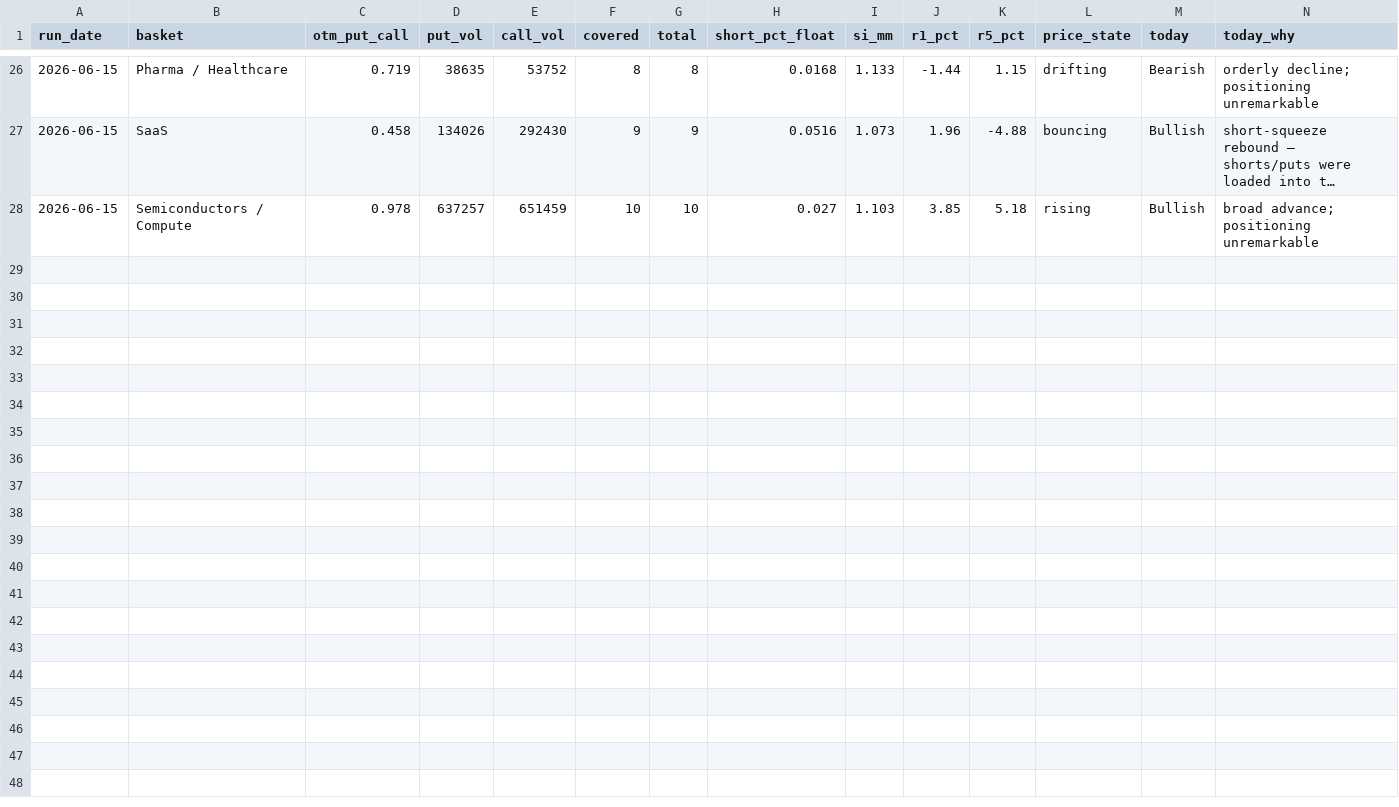
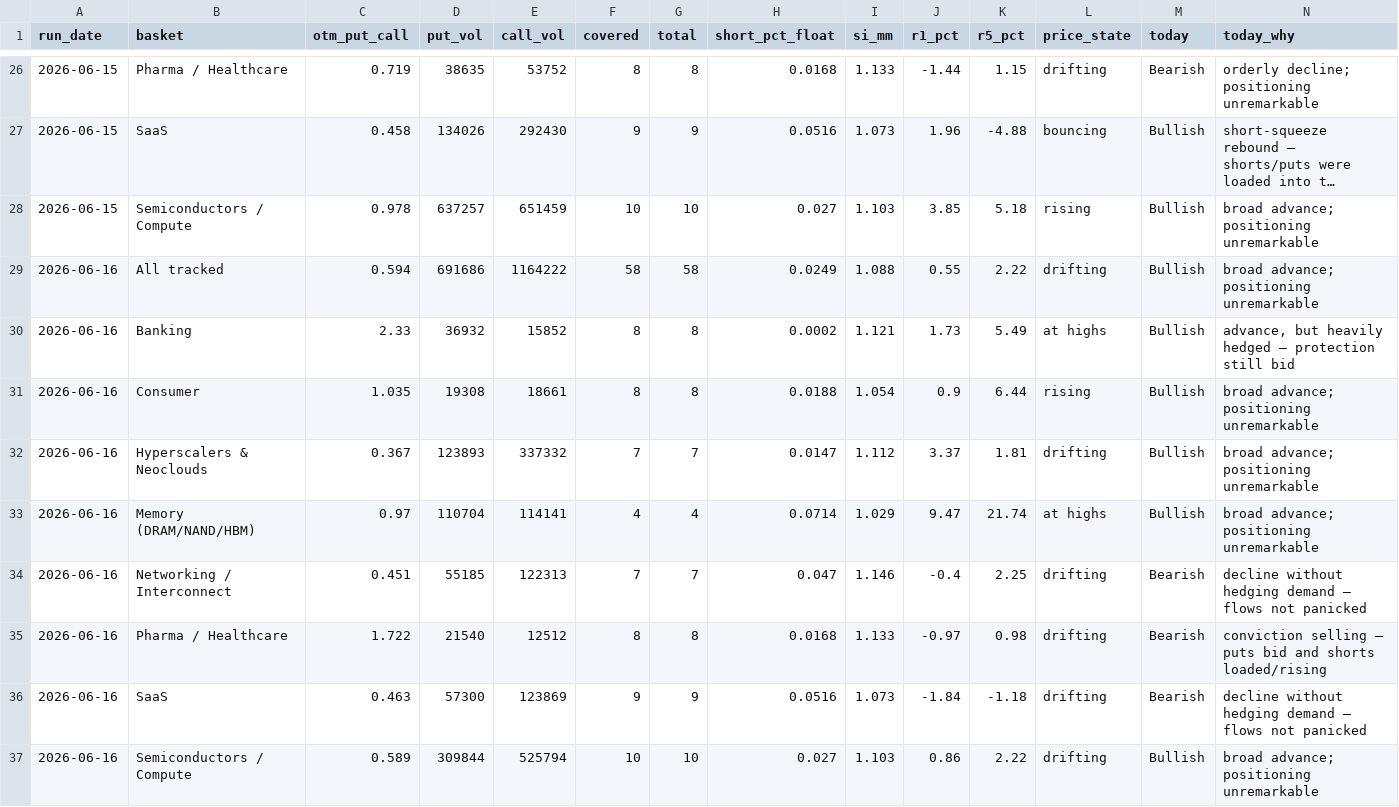
Before and after one commit to saumikvij-gif/Market-Summary-Bot, a CSV file: history_options.csv, drawn as a sheet; only a part is shown, gaps mark what is left out; long unchanged cells end in …; the diff names each change by its address in the sheet, - before the commit and + after, or states it on an @@ line.

```diff
--- a/history_options.csv
+++ b/history_options.csv
+row 29: 2026-06-16 | All tracked | 0.594 | 691686 | 1164222 | 58 | 58 | 0.0249 | 1.088 | 0.55 | 2.22 | drifting | Bullish | broad advance; positioning unremarkable
+row 30: 2026-06-16 | Banking | 2.33 | 36932 | 15852 | 8 | 8 | 0.0002 | 1.121 | 1.73 | 5.49 | at highs | Bullish | advance, but heavily hedged — protection still bid
+row 31: 2026-06-16 | Consumer | 1.035 | 19308 | 18661 | 8 | 8 | 0.0188 | 1.054 | 0.9 | 6.44 | rising | Bullish | broad advance; positioning unremarkable
+row 32: 2026-06-16 | Hyperscalers & Neoclouds | 0.367 | 123893 | 337332 | 7 | 7 | 0.0147 | 1.112 | 3.37 | 1.81 | drifting | Bullish | broad advance; positioning unremarkable
+row 33: 2026-06-16 | Memory (DRAM/NAND/HBM) | 0.97 | 110704 | 114141 | 4 | 4 | 0.0714 | 1.029 | 9.47 | 21.74 | at highs | Bullish | broad advance; positioning unremarkable
+row 34: 2026-06-16 | Networking / Interconnect | 0.451 | 55185 | 122313 | 7 | 7 | 0.047 | 1.146 | -0.4 | 2.25 | drifting | Bearish | decline without hedging demand — flows not panicked
+row 35: 2026-06-16 | Pharma / Healthcare | 1.722 | 21540 | 12512 | 8 | 8 | 0.0168 | 1.133 | -0.97 | 0.98 | drifting | Bearish | conviction selling — puts bid and shorts loaded/rising
+row 36: 2026-06-16 | SaaS | 0.463 | 57300 | 123869 | 9 | 9 | 0.0516 | 1.073 | -1.84 | -1.18 | drifting | Bearish | decline without hedging demand — flows not panicked
+row 37: 2026-06-16 | Semiconductors / Compute | 0.589 | 309844 | 525794 | 10 | 10 | 0.027 | 1.103 | 0.86 | 2.22 | drifting | Bullish | broad advance; positioning unremarkable
```
Also changed, not shown: history_quotes.csv, history_summaries.csv, 3 other files.
